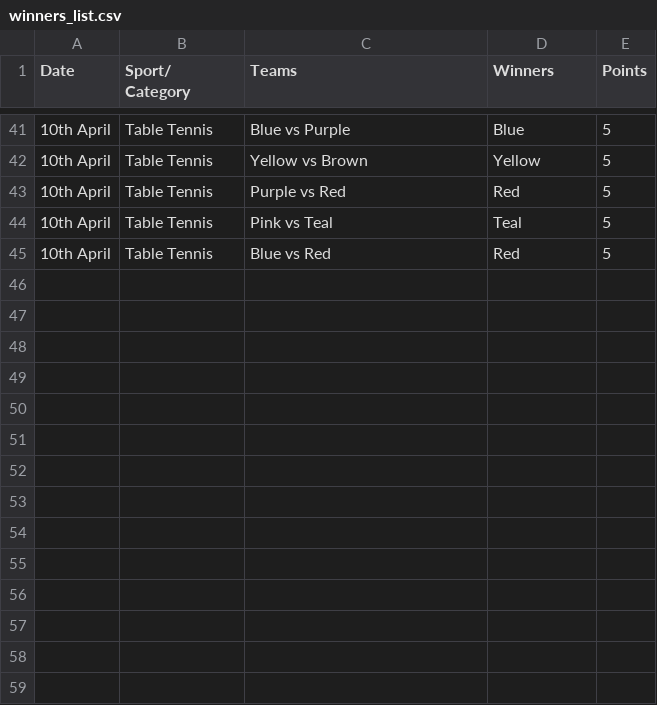
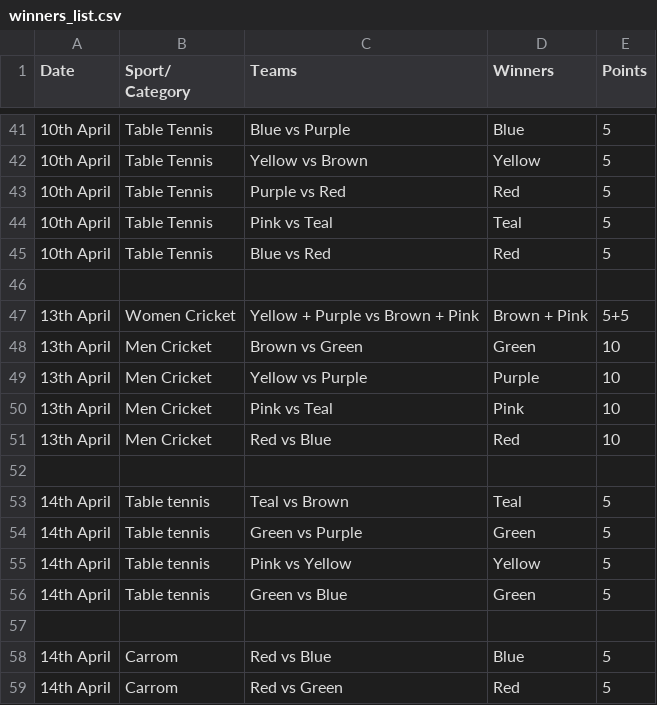
Before and after one commit to utkarsh-T19/isl-3, a CSV file: public/data/winners_list.csv, drawn as a sheet; only a part is shown, gaps mark what is left out; the diff names each change by its address in the sheet, - before the commit and + after, or states it on an @@ line.

Commit message:
data: sync winners_list.csv [14-Apr-2026 19:26]

```diff
--- a/public/data/winners_list.csv
+++ b/public/data/winners_list.csv
+row 46: (empty)
+row 47: 13th April | Women Cricket | Yellow + Purple vs Brown + Pink | Brown + Pink | 5+5
+row 48: 13th April | Men Cricket | Brown vs Green | Green | 10
+row 49: 13th April | Men Cricket | Yellow vs Purple | Purple | 10
+row 50: 13th April | Men Cricket | Pink vs Teal | Pink | 10
+row 51: 13th April | Men Cricket | Red vs Blue | Red | 10
+row 52: (empty)
+row 53: 14th April | Table tennis | Teal vs Brown | Teal | 5
+row 54: 14th April | Table tennis | Green vs Purple | Green | 5
+row 55: 14th April | Table tennis | Pink vs Yellow | Yellow | 5
+row 56: 14th April | Table tennis | Green vs Blue | Green | 5
+row 57: (empty)
+row 58: 14th April | Carrom | Red vs Blue | Blue | 5
+row 59: 14th April | Carrom | Red vs Green | Red | 5
```
